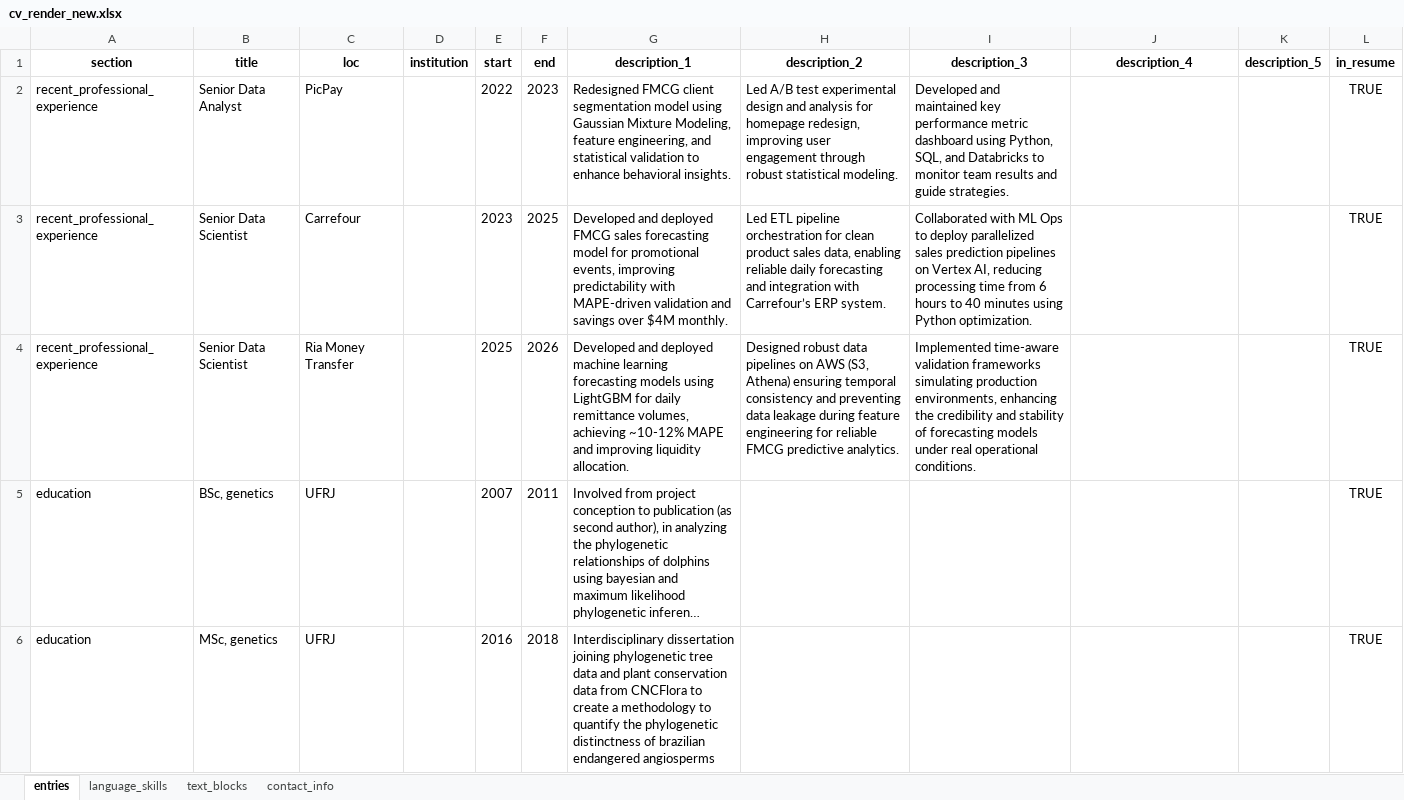
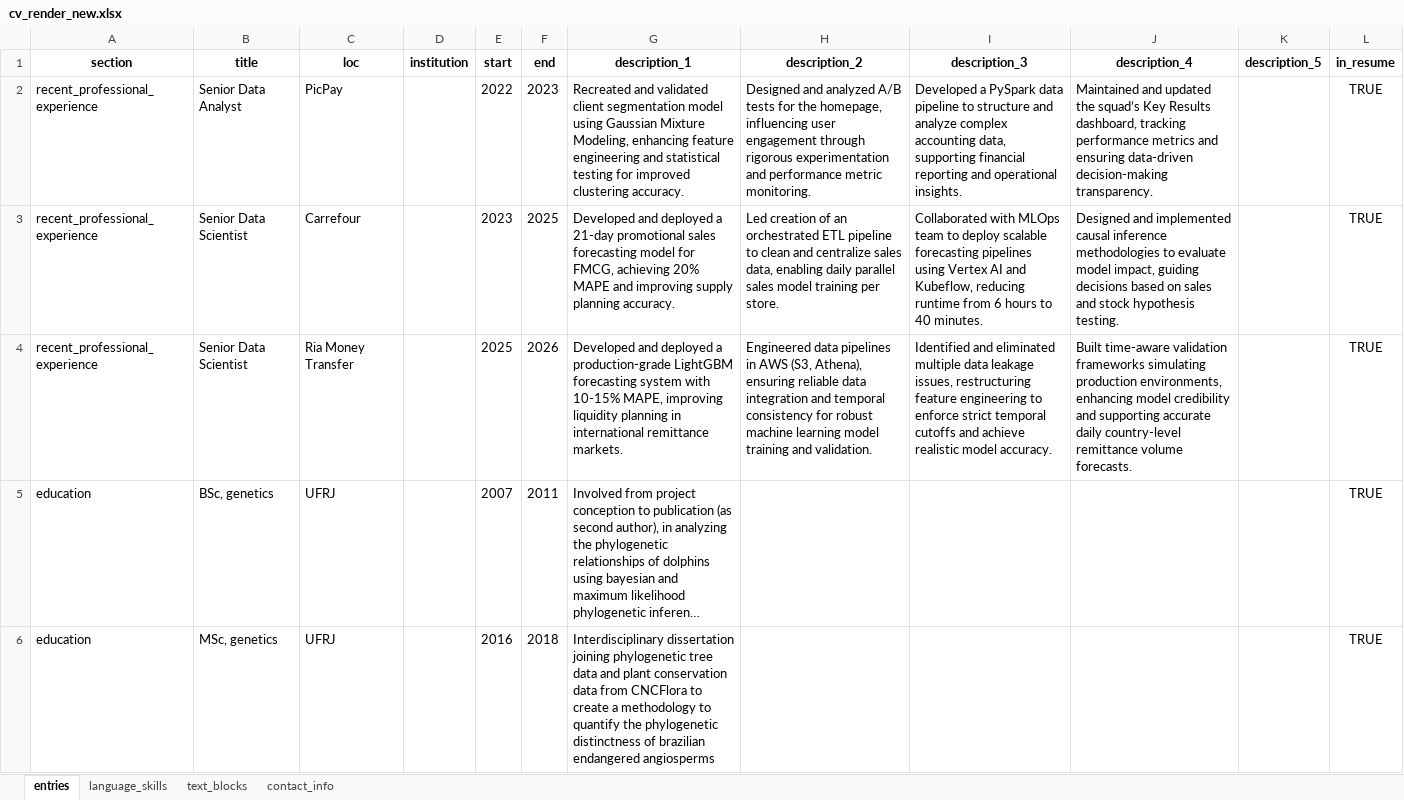
Before and after one commit to moraessaur/cv_english, an Excel workbook: data/cv_render_new.xlsx, sheet entries, drawn as a sheet; only a part is shown; long unchanged cells end in …; values as stored, in another font and other column widths than the file's, no borders; the diff covers the shown part only; the diff names each change by its address in the sheet, - before the commit and + after, or states it on an @@ line.

Commit message:
functional metric inclusion

```diff
--- a/data/cv_render_new.xlsx (sheet entries)
+++ b/data/cv_render_new.xlsx (sheet entries)
-G2 (description_1): Redesigned FMCG client segmentation model using Gaussian Mixture Modeling, feature engineering, and statistical validation to enhance behavioral insights.
+G2 (description_1): Recreated and validated client segmentation model using Gaussian Mixture Modeling, enhancing feature engineering and statistical testing for improved clustering accuracy.
-H2 (description_2): Led A/B test experimental design and analysis for homepage redesign, improving user engagement through robust statistical modeling.
+H2 (description_2): Designed and analyzed A/B tests for the homepage, influencing user engagement through rigorous experimentation and performance metric monitoring.
-I2 (description_3): Developed and maintained key performance metric dashboard using Python, SQL, and Databricks to monitor team results and guide strategies.
+I2 (description_3): Developed a PySpark data pipeline to structure and analyze complex accounting data, supporting financial reporting and operational insights.
-J2 (description_4): (empty)
+J2 (description_4): Maintained and updated the squad’s Key Results dashboard, tracking performance metrics and ensuring data-driven decision-making transparency.
-G3 (description_1): …and deployed FMCG sales forecasting model for promotional events, improving predictability with MAPE-driven validation and savings over $4M monthly.
+G3 (description_1): …and deployed a 21-day promotional sales forecasting model for FMCG, achieving 20% MAPE and improving supply planning accuracy.
-H3 (description_2): Led ETL pipeline orchestration for clean product sales data, enabling reliable daily forecasting and integration with Carrefour’s ERP system.
+H3 (description_2): Led creation of an orchestrated ETL pipeline to clean and centralize sales data, enabling daily parallel sales model training per store.
-I3 (description_3): Collaborated with ML Ops to deploy parallelized sales prediction pipelines on Vertex AI, reducing processing time from 6 hours to 40 minutes using Python optimization.
+I3 (description_3): Collaborated with MLOps team to deploy scalable forecasting pipelines using Vertex AI and Kubeflow, reducing runtime from 6 hours to 40 minutes.
-J3 (description_4): (empty)
+J3 (description_4): Designed and implemented causal inference methodologies to evaluate model impact, guiding decisions based on sales and stock hypothesis testing.
-G4 (description_1): …and deployed machine learning forecasting models using LightGBM for daily remittance volumes, achieving ~10-12% MAPE and improving liquidity allocation.
+G4 (description_1): …and deployed a production-grade LightGBM forecasting system with 10-15% MAPE, improving liquidity planning in international remittance markets.
-H4 (description_2): Designed robust data pipelines on AWS (S3, Athena) ensuring temporal consistency and preventing data leakage during feature engineering for reliable FMCG predictive analytics.
+H4 (description_2): Engineered data pipelines in AWS (S3, Athena), ensuring reliable data integration and temporal consistency for robust machine learning model training and validation.
-I4 (description_3): Implemented time-aware validation frameworks simulating production environments, enhancing the credibility and stability of forecasting models under real operational conditions.
+I4 (description_3): Identified and eliminated multiple data leakage issues, restructuring feature engineering to enforce strict temporal cutoffs and achieve realistic model accuracy.
-J4 (description_4): (empty)
+J4 (description_4): Built time-aware validation frameworks simulating production environments, enhancing model credibility and supporting accurate daily country-level remittance volume forecasts.
```
Also changed, not shown: 3 edited cells elsewhere in this sheet, 3 other files.
